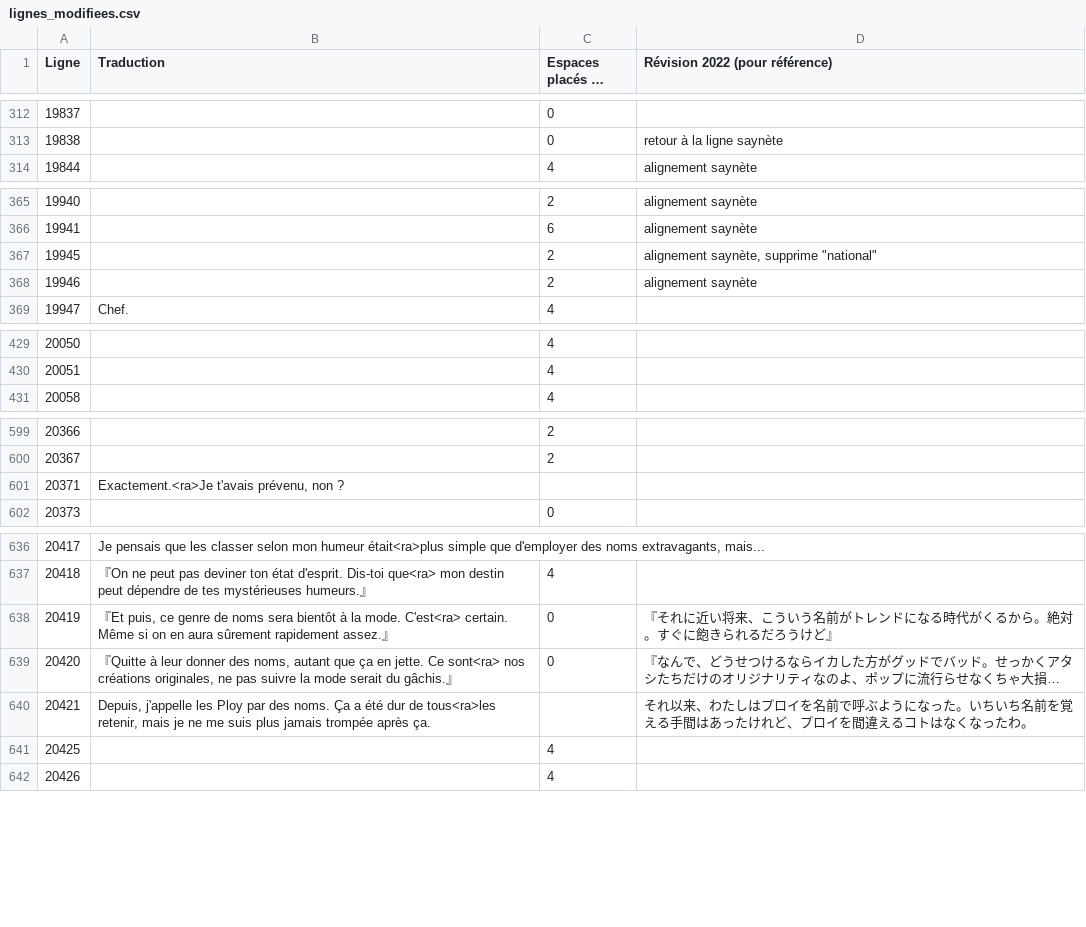
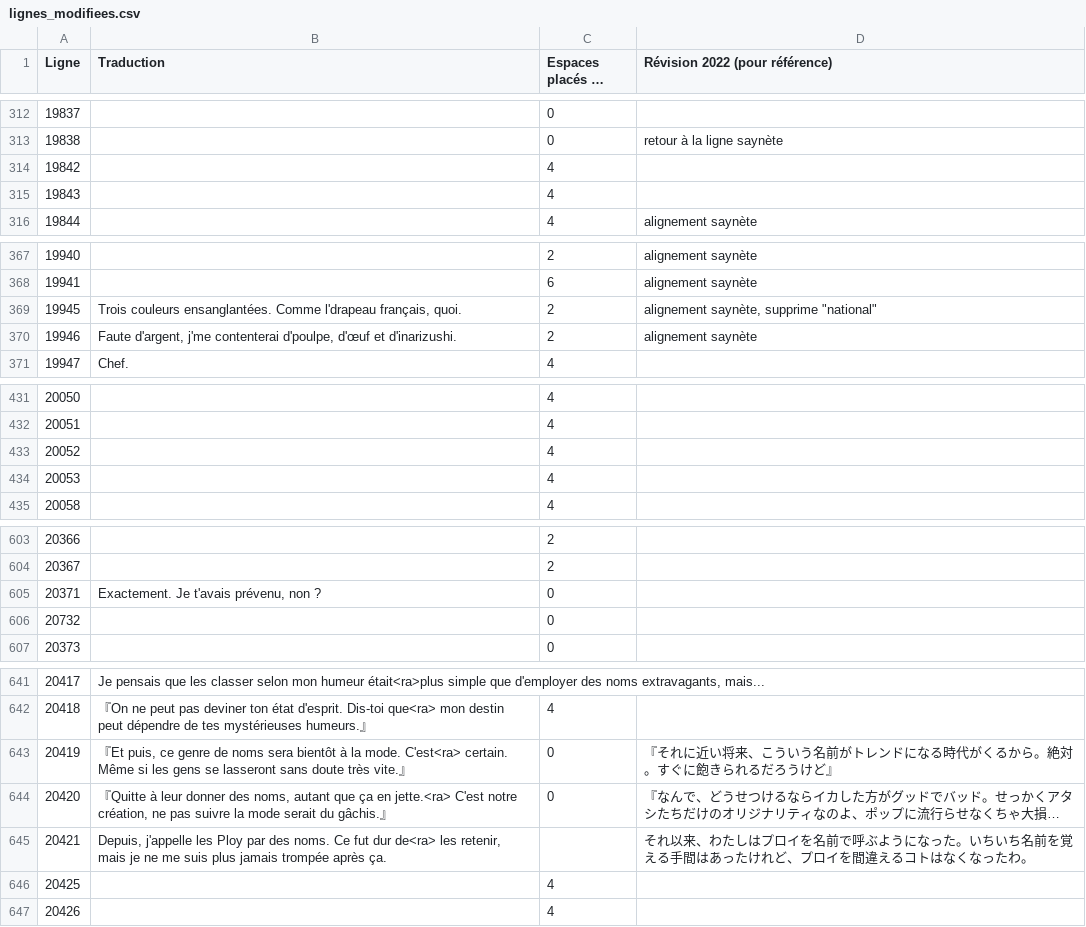
Before and after one commit to requinDr/mahoyo-insert-french, a CSV file: sources/lignes_modifiees.csv, drawn as a sheet; only a part is shown, gaps mark what is left out; long unchanged cells end in …; addresses are those after the commit; the diff covers the shown part only; the diff names each change by its address in the sheet, - before the commit and + after, or states it on an @@ line.

```diff
--- a/sources/lignes_modifiees.csv
+++ b/sources/lignes_modifiees.csv
+row 314: 19842 |  | 4
+row 315: 19843 |  | 4
-B369 (Traduction): (empty)
+B369 (Traduction): Trois couleurs ensanglantées. Comme l'drapeau français, quoi.
-B370 (Traduction): (empty)
+B370 (Traduction): Faute d'argent, j'me contenterai d'poulpe, d'œuf et d'inarizushi.
+row 433: 20052 |  | 4
+row 434: 20053 |  | 4
-B605 (Traduction): Exactement.<ra>Je t'avais prévenu, non ?
+B605 (Traduction): Exactement. Je t'avais prévenu, non ?
-C605 (Espaces placés au début): (empty)
+C605 (Espaces placés au début): 0
+row 606: 20732 |  | 0
-B643 (Traduction): …Même si on en aura sûrement rapidement assez.』
+B643 (Traduction): …Même si les gens se lasseront sans doute très vite.』
-B644 (Traduction): …ça en jette. Ce sont<ra> nos créations originales, ne pas…
+B644 (Traduction): …ça en jette.<ra> C'est notre création, ne pas…
-B645 (Traduction): …des noms. Ça a été dur de tous<ra>les retenir, mais…
+B645 (Traduction): …des noms. Ce fut dur de<ra> les retenir, mais…
```
Also changed, not shown: 5 edited cells elsewhere in this file, 7 other files.
